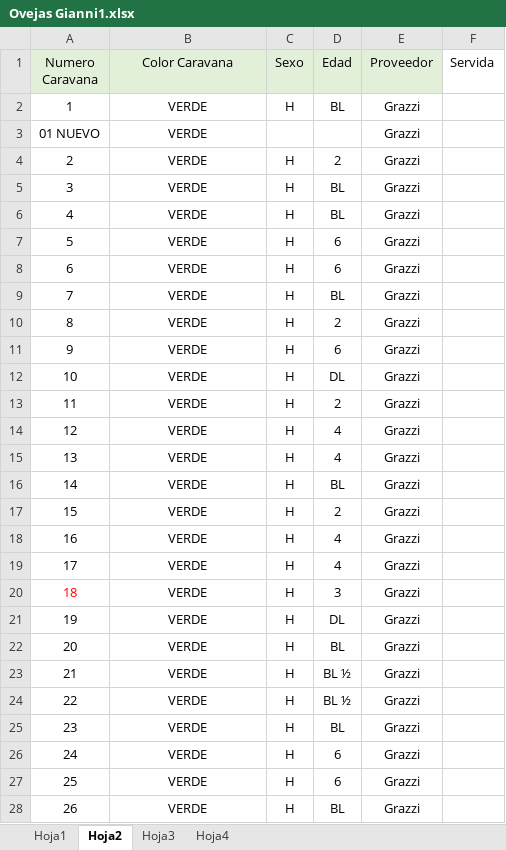
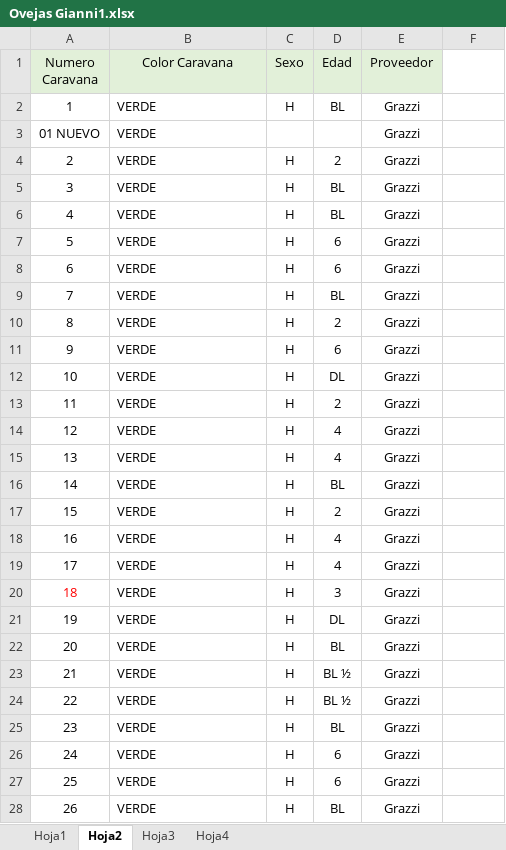
Before and after one commit to MauroCarp/donnelso, an Excel workbook: extensiones/excel/cargas/Ovejas Gianni1.xlsx, sheet Hoja2, drawn as a sheet; values as stored, in another font and other column widths than the file's, no borders; the diff names each change by its address in the sheet, - before the commit and + after, or states it on an @@ line.

```diff
--- a/extensiones/excel/cargas/Ovejas Gianni1.xlsx (sheet Hoja2)
+++ b/extensiones/excel/cargas/Ovejas Gianni1.xlsx (sheet Hoja2)
-F1: Servida
+F1: (empty)
-B2:B28 alignment: center
+B2:B28 alignment: left
```
Also changed, not shown: sheet Hoja1, sheet Hoja4, 5 other files.
